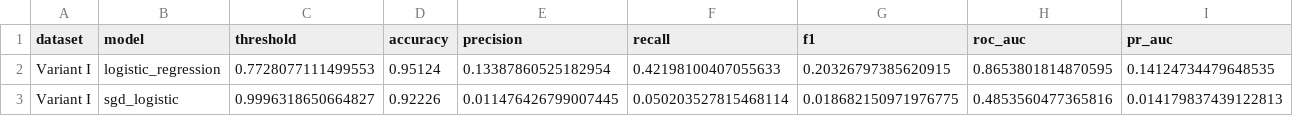
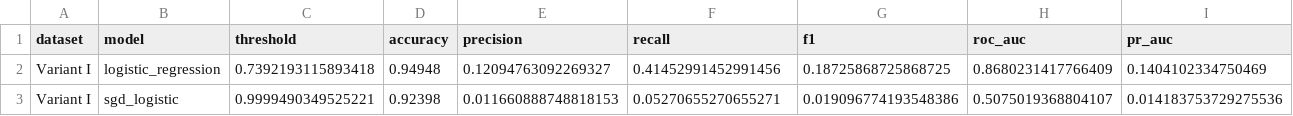
Before and after one commit to KennyDao1324/ai4cyber-fraud, a CSV file: outputs/variant_i/model_comparison.csv, drawn as a sheet; only a part is shown; the diff covers the shown part only; the diff names each change by its address in the sheet, - before the commit and + after, or states it on an @@ line.

Commit message:
Regenerate six-variant experiment results

```diff
--- a/outputs/variant_i/model_comparison.csv
+++ b/outputs/variant_i/model_comparison.csv
-C2 (threshold): 0.7728077111499553
+C2 (threshold): 0.7392193115893418
-D2 (accuracy): 0.95124
+D2 (accuracy): 0.94948
-E2 (precision): 0.13387860525182954
+E2 (precision): 0.12094763092269327
-F2 (recall): 0.42198100407055633
+F2 (recall): 0.41452991452991456
-G2 (f1): 0.20326797385620915
+G2 (f1): 0.18725868725868725
-H2 (roc_auc): 0.8653801814870595
+H2 (roc_auc): 0.8680231417766409
-I2 (pr_auc): 0.14124734479648535
+I2 (pr_auc): 0.1404102334750469
-C3 (threshold): 0.9996318650664827
+C3 (threshold): 0.9999490349525221
-D3 (accuracy): 0.92226
+D3 (accuracy): 0.92398
-E3 (precision): 0.011476426799007445
+E3 (precision): 0.011660888748818153
-F3 (recall): 0.050203527815468114
+F3 (recall): 0.05270655270655271
-G3 (f1): 0.018682150971976775
+G3 (f1): 0.019096774193548386
-H3 (roc_auc): 0.4853560477365816
+H3 (roc_auc): 0.5075019368804107
-I3 (pr_auc): 0.014179837439122813
+I3 (pr_auc): 0.014183753729275536
```
Also changed, not shown: 33 edited cells elsewhere in this file, outputs/base/model_comparison.csv, outputs/variant_ii/model_comparison.csv, 33 other files.
